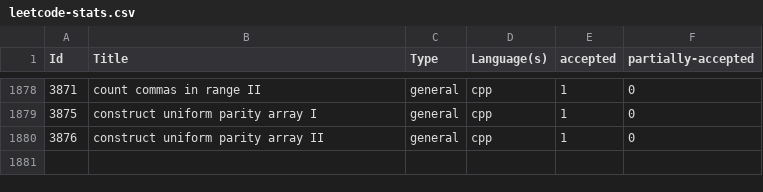
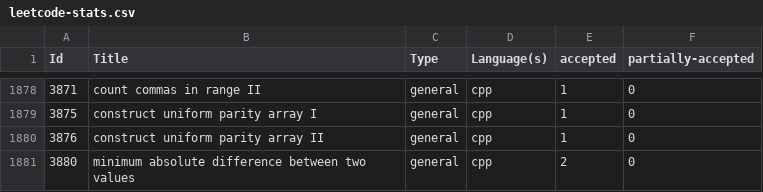
Before and after one commit to shivanshsanoria1/LeetcodeSolutions, a CSV file: stats/generated/leetcode-stats.csv, drawn as a sheet; only a part is shown, gaps mark what is left out; the diff names each change by its address in the sheet, - before the commit and + after, or states it on an @@ line.

```diff
--- a/stats/generated/leetcode-stats.csv
+++ b/stats/generated/leetcode-stats.csv
+row 1881: 3880 | minimum absolute difference between two values | general | cpp | 2 | 0
```
Also changed, not shown: 10 other files.
